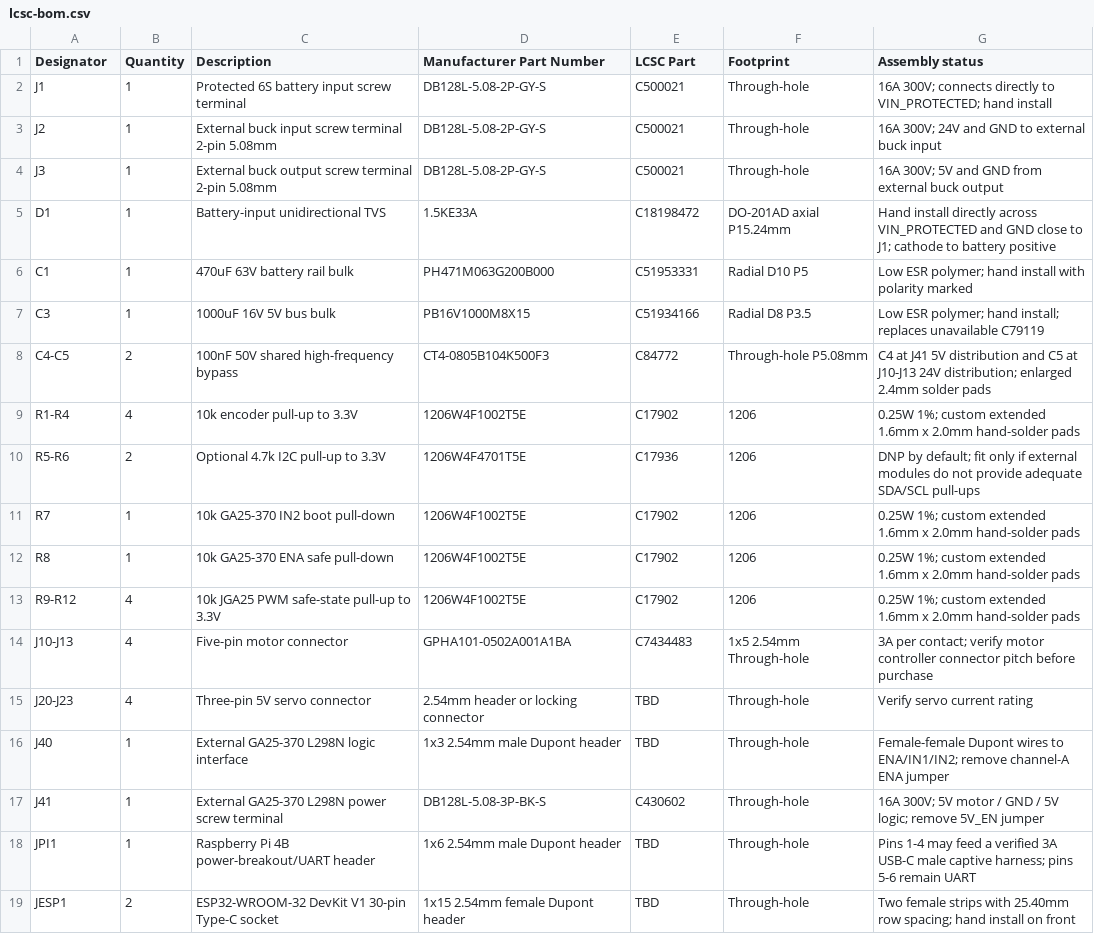
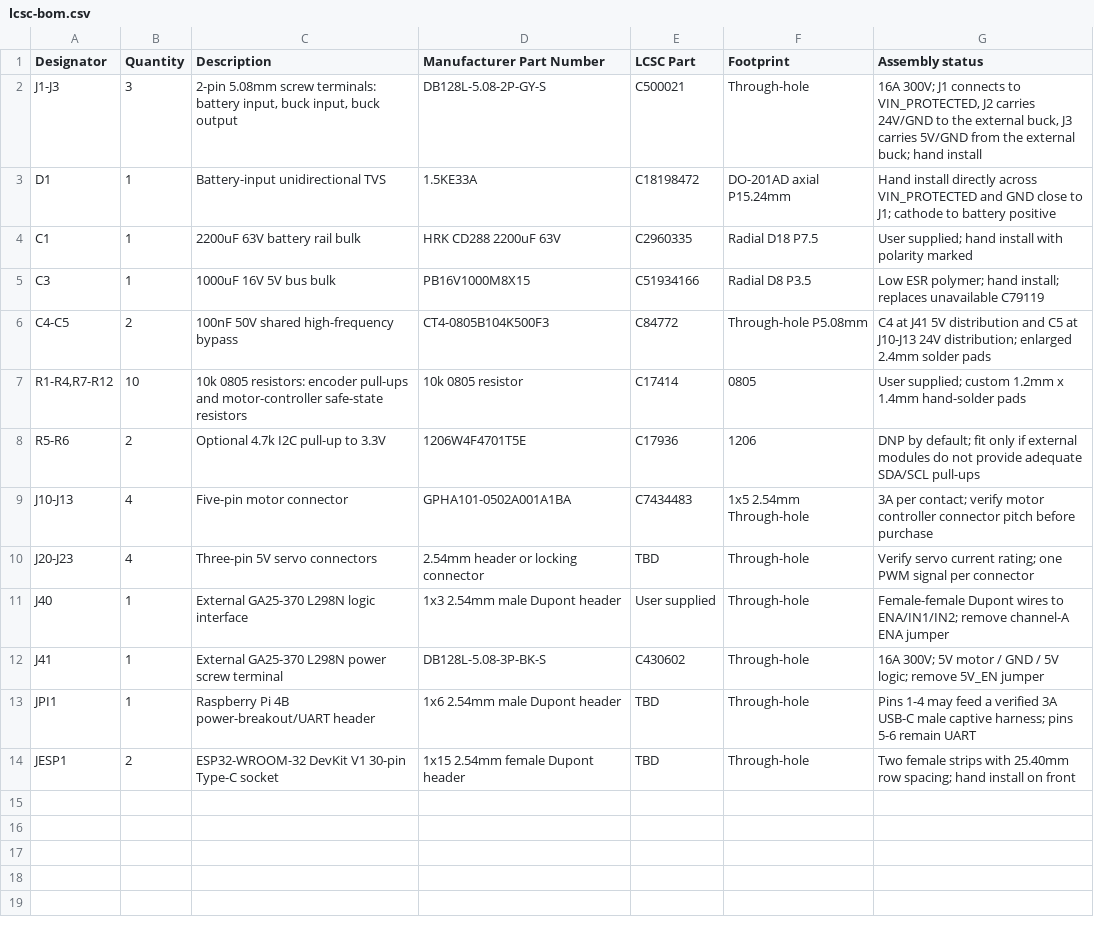
Before and after one commit to LuoShaoyinn/eeee, a CSV file: hardware/robot-carrier/lcsc-bom.csv, drawn as a sheet.

```diff
--- a/hardware/robot-carrier/lcsc-bom.csv
+++ b/hardware/robot-carrier/lcsc-bom.csv
@@ -1,17 +1,12 @@
 Designator,Quantity,Description,Manufacturer Part Number,LCSC Part,Footprint,Assembly status
-J1,1,Protected 6S battery input screw terminal,DB128L-5.08-2P-GY-S,C500021,Through-hole,16A 300V; connects directly to VIN_PROTECTED; hand install
-J2,1,External buck input screw terminal 2-pin 5.08mm,DB128L-5.08-2P-GY-S,C500021,Through-hole,16A 300V; 24V and GND to external buck input
-J3,1,External buck output screw terminal 2-pin 5.08mm,DB128L-5.08-2P-GY-S,C500021,Through-hole,16A 300V; 5V and GND from external buck output
+J1-J3,3,"2-pin 5.08mm screw terminals: battery input, buck input, buck output",DB128L-5.08-2P-GY-S,C500021,Through-hole,"16A 300V; J1 connects to VIN_PROTECTED, J2 carries 24V/GND to the external buck, J3 carries 5V/GND from the external buck; hand install"
 D1,1,Battery-input unidirectional TVS,1.5KE33A,C18198472,DO-201AD axial P15.24mm,Hand install directly across VIN_PROTECTED and GND close to J1; cathode to battery positive
-C1,1,470uF 63V battery rail bulk,PH471M063G200B000,C51953331,Radial D10 P5,Low ESR polymer; hand install with polarity marked
+C1,1,2200uF 63V battery rail bulk,HRK CD288 2200uF 63V,C2960335,Radial D18 P7.5,User supplied; hand install with polarity marked
 C3,1,1000uF 16V 5V bus bulk,PB16V1000M8X15,C51934166,Radial D8 P3.5,Low ESR polymer; hand install; replaces unavailable C79119
 C4-C5,2,100nF 50V shared high-frequency bypass,CT4-0805B104K500F3,C84772,Through-hole P5.08mm,C4 at J41 5V distribution and C5 at J10-J13 24V distribution; enlarged 2.4mm solder pads
-R1-R4,4,10k encoder pull-up to 3.3V,1206W4F1002T5E,C17902,1206,0.25W 1%; custom extended 1.6mm x 2.0mm hand-solder pads
+"R1-R4,R7-R12",10,"10k 0805 resistors: encoder pull-ups and motor-controller safe-state resistors",10k 0805 resistor,C17414,0805,"User supplied; custom 1.2mm x 1.4mm hand-solder pads"
 R5-R6,2,Optional 4.7k I2C pull-up to 3.3V,1206W4F4701T5E,C17936,1206,DNP by default; fit only if external modules do not provide adequate SDA/SCL pull-ups
-R7,1,10k GA25-370 IN2 boot pull-down,1206W4F1002T5E,C17902,1206,0.25W 1%; custom extended 1.6mm x 2.0mm hand-solder pads
-R8,1,10k GA25-370 ENA safe pull-down,1206W4F1002T5E,C17902,1206,0.25W 1%; custom extended 1.6mm x 2.0mm hand-solder pads
-R9-R12,4,10k JGA25 PWM safe-state pull-up to 3.3V,1206W4F1002T5E,C17902,1206,0.25W 1%; custom extended 1.6mm x 2.0mm hand-solder pads
 J10-J13,4,Five-pin motor connector,GPHA101-0502A001A1BA,C7434483,1x5 2.54mm Through-hole,3A per contact; verify motor controller connector pitch before purchase
-J20-J23,4,Three-pin 5V servo connector,2.54mm header or locking connector,TBD,Through-hole,Verify servo current rating
-J40,1,External GA25-370 L298N logic interface,1x3 2.54mm male Dupont header,TBD,Through-hole,Female-female Dupont wires to ENA/IN1/IN2; remove channel-A ENA jumper
+J20-J23,4,Three-pin 5V servo connectors,2.54mm header or locking connector,TBD,Through-hole,Verify servo current rating; one PWM signal per connector
+J40,1,External GA25-370 L298N logic interface,1x3 2.54mm male Dupont header,User supplied,Through-hole,Female-female Dupont wires to ENA/IN1/IN2; remove channel-A ENA jumper
 J41,1,External GA25-370 L298N power screw terminal,DB128L-5.08-3P-BK-S,C430602,Through-hole,16A 300V; 5V motor / GND / 5V logic; remove 5V_EN jumper
```
Also changed, not shown: hardware/robot-carrier/lcsc-order-5boards.csv, 7 other files.
